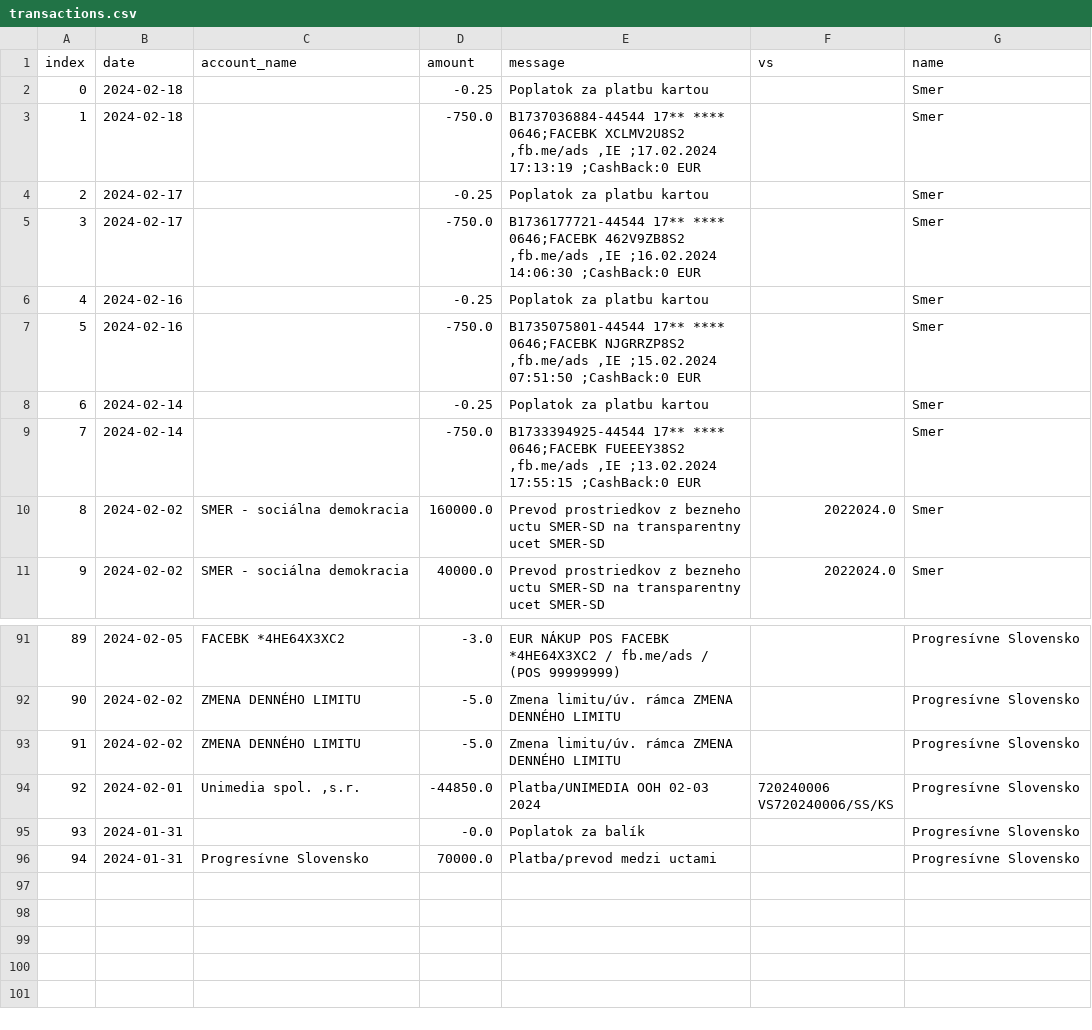
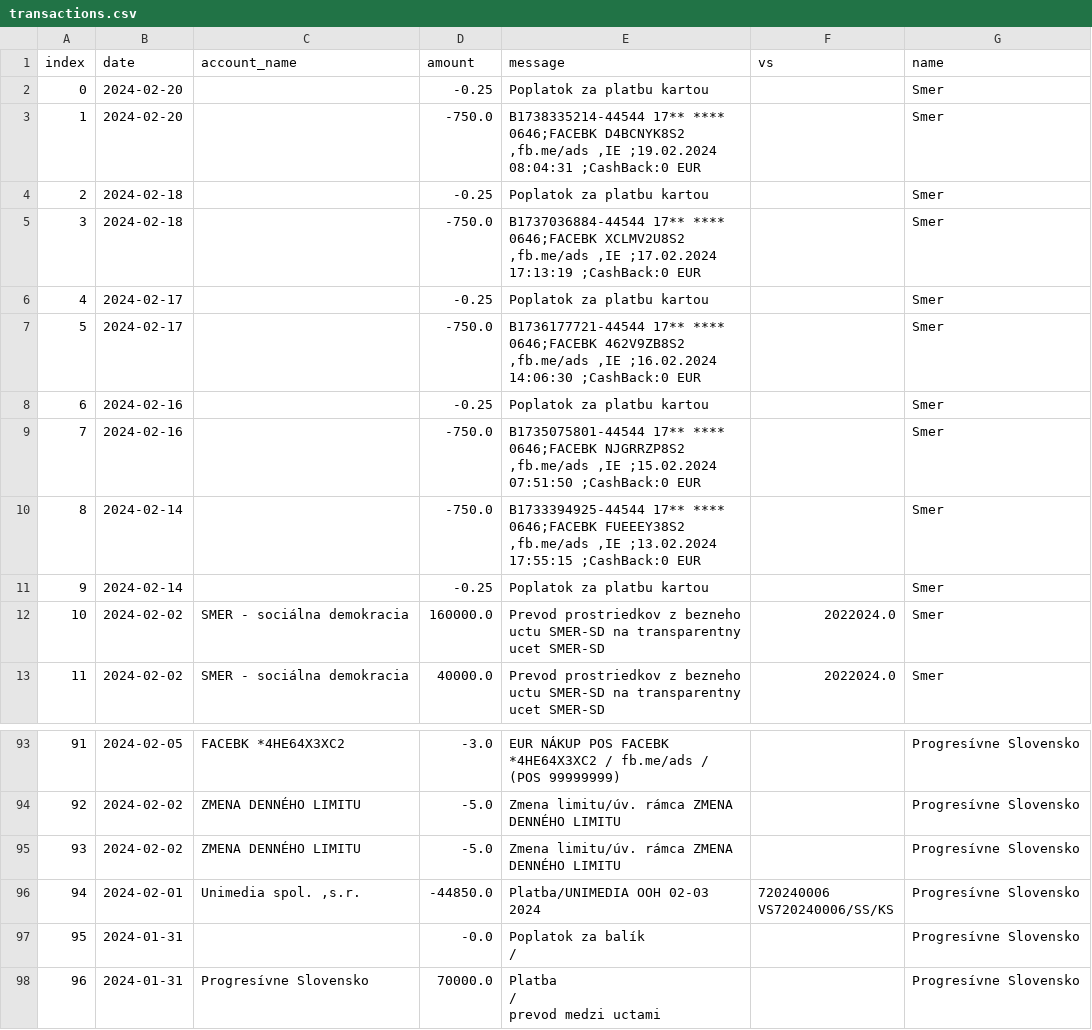
Before and after one commit to matusv/eu-elections-slovakia-2024, a CSV file: transactions.csv, drawn as a sheet; only a part is shown, gaps mark what is left out; addresses are those after the commit; ↵ is a line break in a cell; the diff names each change by its address in the sheet, - before the commit and + after, or states it on an @@ line.

```diff
--- a/transactions.csv
+++ b/transactions.csv
+row 2: 0 | 2024-02-20 |  | -0.25 | Poplatok za platbu kartou |  | Smer
+row 3: 1 | 2024-02-20 |  | -750.0 | B1738335214-44544 17** **** 0646;FACEBK D4BCNYK8S2 ,fb.me/ads ,IE ;19.02.2024 08:04:31 ;CashBack:0 EUR |  | Smer
@@ column A (index) renumbered from row 4 down @@
@@ row 9 moved to row 10: 8 @@
-E97 (message): Poplatok za balík
+E97 (message): Poplatok za balík ↵ /
-E98 (message): Platba/prevod medzi uctami
+E98 (message): Platba ↵ / ↵ prevod medzi uctami
```
Also changed, not shown: accounts/Progresívne Slovensko 2947164568.csv, accounts/Smer 5212781753.csv, 1 other file.
